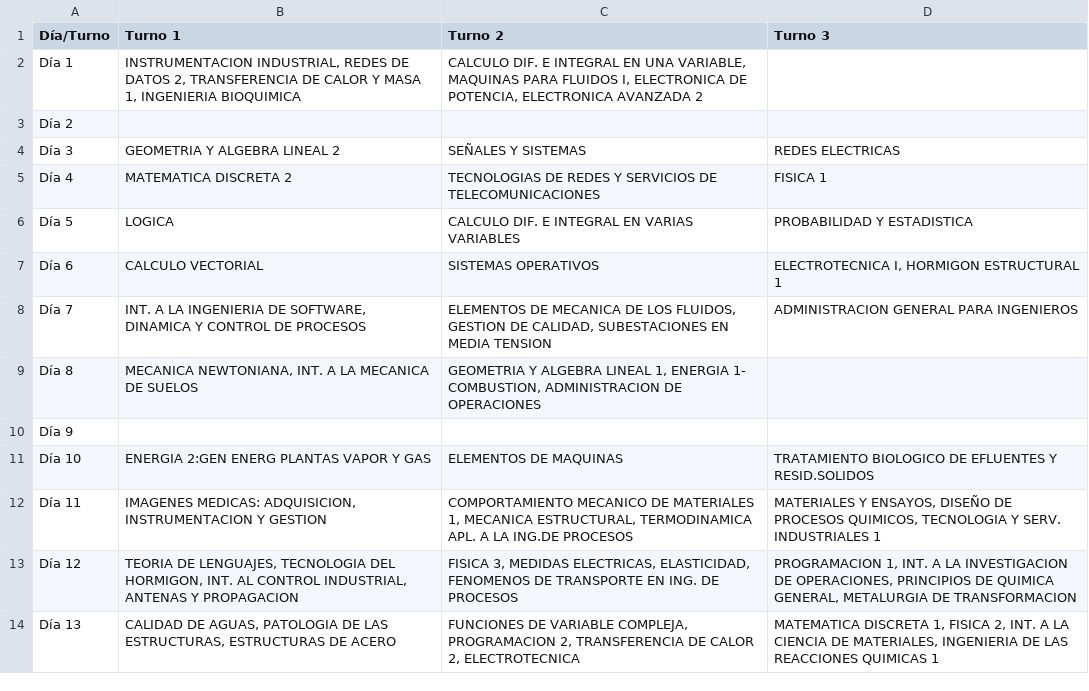
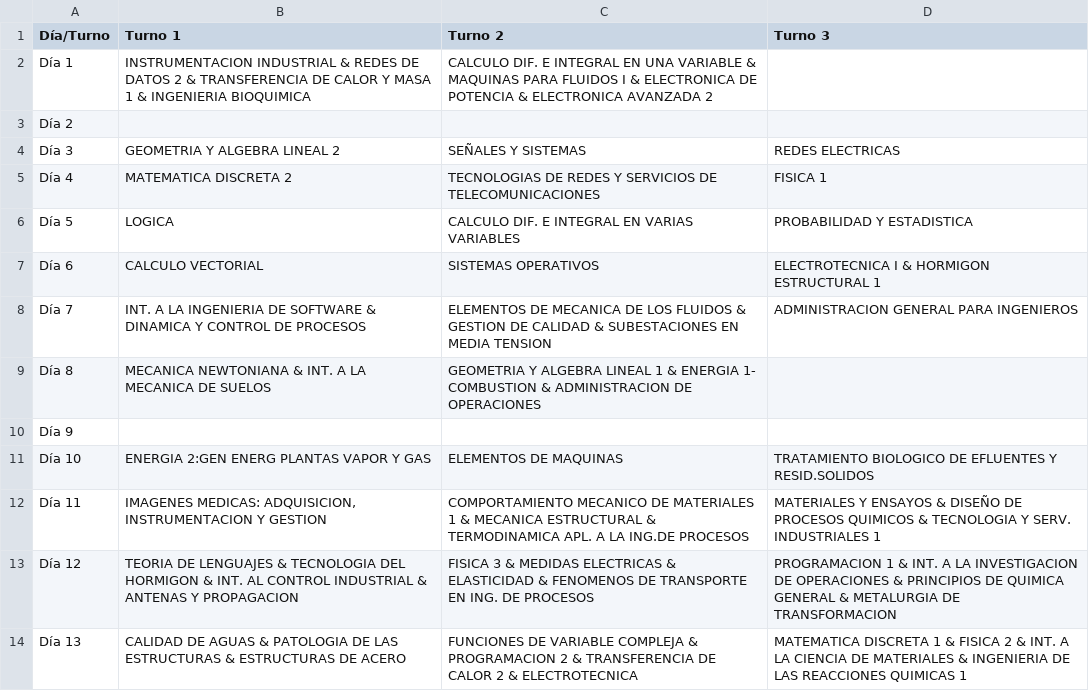
Before and after one commit to FacundoSpira/proyecto-grado, a CSV file: output/schedule_2025.02.16_21:57:02.csv, drawn as a sheet.

```diff
--- a/output/schedule_2025.02.16_21:57:02.csv
+++ b/output/schedule_2025.02.16_21:57:02.csv
@@ -1,3 +1,3 @@
 Día/Turno,Turno 1,Turno 2,Turno 3
-Día 1,"INSTRUMENTACION INDUSTRIAL, REDES DE DATOS 2, TRANSFERENCIA DE CALOR Y MASA 1, INGENIERIA BIOQUIMICA","CALCULO DIF. E INTEGRAL EN UNA VARIABLE, MAQUINAS PARA FLUIDOS I, ELECTRONICA DE POTENCIA, ELECTRONICA AVANZADA 2",
+Día 1,INSTRUMENTACION INDUSTRIAL & REDES DE DATOS 2 & TRANSFERENCIA DE CALOR Y MASA 1 & INGENIERIA BIOQUIMICA,CALCULO DIF. E INTEGRAL EN UNA VARIABLE & MAQUINAS PARA FLUIDOS I & ELECTRONICA DE POTENCIA & ELECTRONICA AVANZADA 2,
 Día 2,,,
@@ -6,9 +6,9 @@ Día 4,MATEMATICA DISCRETA 2,TECNOLOGIAS DE REDES Y SERVICIOS DE TELECOMUNICACIO
 Día 5,LOGICA,CALCULO DIF. E INTEGRAL EN VARIAS VARIABLES,PROBABILIDAD Y ESTADISTICA
-Día 6,CALCULO VECTORIAL,SISTEMAS OPERATIVOS,"ELECTROTECNICA I, HORMIGON ESTRUCTURAL 1"
-Día 7,"INT. A LA INGENIERIA DE SOFTWARE, DINAMICA Y CONTROL DE PROCESOS","ELEMENTOS DE MECANICA DE LOS FLUIDOS, GESTION DE CALIDAD, SUBESTACIONES EN MEDIA TENSION",ADMINISTRACION GENERAL PARA INGENIEROS
-Día 8,"MECANICA NEWTONIANA, INT. A LA MECANICA DE SUELOS","GEOMETRIA Y ALGEBRA LINEAL 1, ENERGIA 1- COMBUSTION, ADMINISTRACION DE OPERACIONES",
+Día 6,CALCULO VECTORIAL,SISTEMAS OPERATIVOS,ELECTROTECNICA I & HORMIGON ESTRUCTURAL 1
+Día 7,INT. A LA INGENIERIA DE SOFTWARE & DINAMICA Y CONTROL DE PROCESOS,ELEMENTOS DE MECANICA DE LOS FLUIDOS & GESTION DE CALIDAD & SUBESTACIONES EN MEDIA TENSION,ADMINISTRACION GENERAL PARA INGENIEROS
+Día 8,MECANICA NEWTONIANA & INT. A LA MECANICA DE SUELOS,GEOMETRIA Y ALGEBRA LINEAL 1 & ENERGIA 1- COMBUSTION & ADMINISTRACION DE OPERACIONES,
 Día 9,,,
 Día 10,ENERGIA 2:GEN ENERG PLANTAS VAPOR Y GAS,ELEMENTOS DE MAQUINAS,TRATAMIENTO BIOLOGICO DE EFLUENTES Y RESID.SOLIDOS
-Día 11,"IMAGENES MEDICAS: ADQUISICION, INSTRUMENTACION Y GESTION","COMPORTAMIENTO MECANICO DE MATERIALES 1, MECANICA ESTRUCTURAL, TERMODINAMICA APL. A LA ING.DE PROCESOS","MATERIALES Y ENSAYOS, DISEÑO DE PROCESOS QUIMICOS, TECNOLOGIA Y SERV. INDUSTRIALES 1"
-Día 12,"TEORIA DE LENGUAJES, TECNOLOGIA DEL HORMIGON, INT. AL CONTROL INDUSTRIAL, ANTENAS Y PROPAGACION","FISICA 3, MEDIDAS ELECTRICAS, ELASTICIDAD, FENOMENOS DE TRANSPORTE EN ING. DE PROCESOS","PROGRAMACION 1, INT. A LA INVESTIGACION DE OPERACIONES, PRINCIPIOS DE QUIMICA GENERAL, METALURGIA DE TRANSFORMACION"
-Día 13,"CALIDAD DE AGUAS, PATOLOGIA DE LAS ESTRUCTURAS, ESTRUCTURAS DE ACERO","FUNCIONES DE VARIABLE COMPLEJA, PROGRAMACION 2, TRANSFERENCIA DE CALOR 2, ELECTROTECNICA","MATEMATICA DISCRETA 1, FISICA 2, INT. A LA CIENCIA DE MATERIALES, INGENIERIA DE LAS REACCIONES QUIMICAS 1"
+Día 11,"IMAGENES MEDICAS: ADQUISICION, INSTRUMENTACION Y GESTION",COMPORTAMIENTO MECANICO DE MATERIALES 1 & MECANICA ESTRUCTURAL & TERMODINAMICA APL. A LA ING.DE PROCESOS,MATERIALES Y ENSAYOS & DISEÑO DE PROCESOS QUIMICOS & TECNOLOGIA Y SERV. INDUSTRIALES 1
+Día 12,TEORIA DE LENGUAJES & TECNOLOGIA DEL HORMIGON & INT. AL CONTROL INDUSTRIAL & ANTENAS Y PROPAGACION,FISICA 3 & MEDIDAS ELECTRICAS & ELASTICIDAD & FENOMENOS DE TRANSPORTE EN ING. DE PROCESOS,PROGRAMACION 1 & INT. A LA INVESTIGACION DE OPERACIONES & PRINCIPIOS DE QUIMICA GENERAL & METALURGIA DE TRANSFORMACION
+Día 13,"CALIDAD DE AGUAS & PATOLOGIA DE LAS ESTRUCTURAS & ESTRUCTURAS DE ACERO","FUNCIONES DE VARIABLE COMPLEJA & PROGRAMACION 2 & TRANSFERENCIA DE CALOR 2 & ELECTROTECNICA","MATEMATICA DISCRETA 1 & FISICA 2 & INT. A LA CIENCIA DE MATERIALES & INGENIERIA DE LAS REACCIONES QUIMICAS 1"
```
Also changed, not shown: 2 other files.
